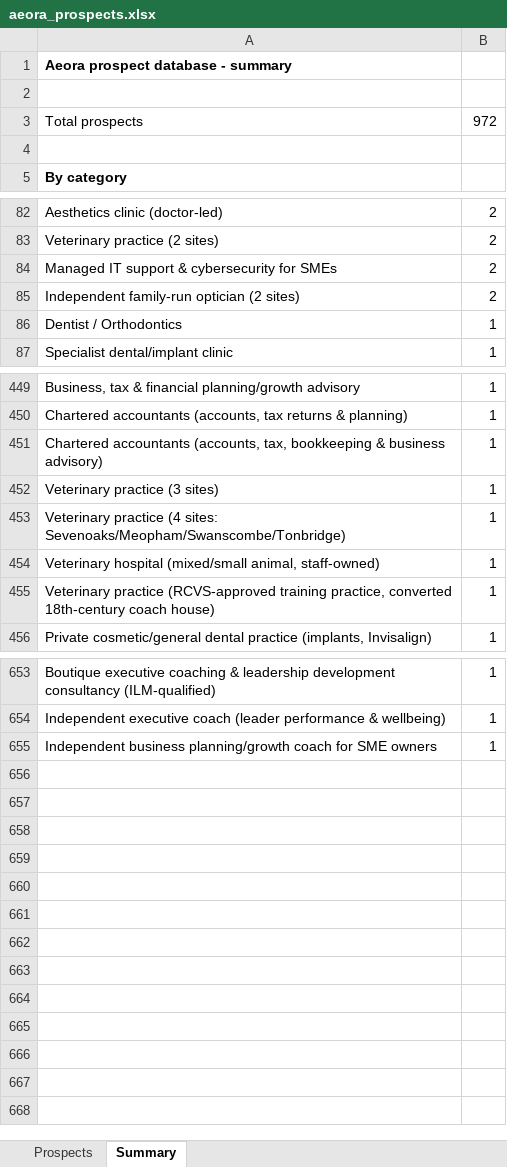
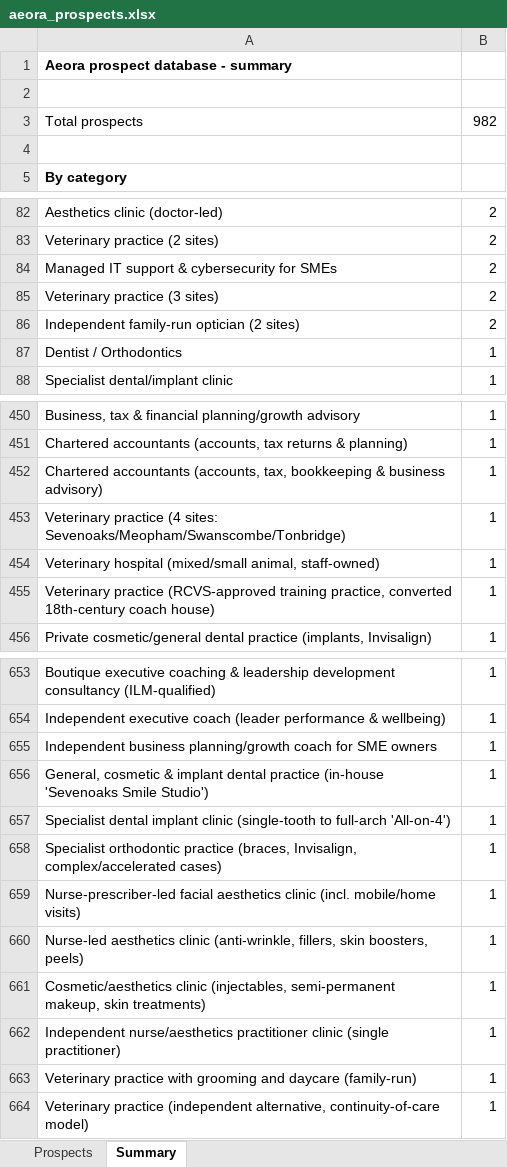
Before and after one commit to houghtonstudioco-afk/Houghton-property-partners, an Excel workbook: prospects/aeora_prospects.xlsx, sheet Summary, drawn as a sheet; only a part is shown, gaps mark what is left out; values as stored, in another font and other column widths than the file's, no borders; removed rows and columns are numbered as before the commit, all else as after; the diff names each change by its address in the sheet, - before the commit and + after, or states it on an @@ line.

```diff
--- a/prospects/aeora_prospects.xlsx (sheet Summary)
+++ b/prospects/aeora_prospects.xlsx (sheet Summary)
-B3: 972
+B3: 982
+row 85: Veterinary practice (3 sites) | 2
-row 452: Veterinary practice (3 sites) | 1
+row 656: General, cosmetic & implant dental practice (in-house 'Sevenoaks Smile Studio') | 1
+row 657: Specialist dental implant clinic (single-tooth to full-arch 'All-on-4') | 1
+row 658: Specialist orthodontic practice (braces, Invisalign, complex/accelerated cases) | 1
+row 659: Nurse-prescriber-led facial aesthetics clinic (incl. mobile/home visits) | 1
+row 660: Nurse-led aesthetics clinic (anti-wrinkle, fillers, skin boosters, peels) | 1
+row 661: Cosmetic/aesthetics clinic (injectables, semi-permanent makeup, skin treatments) | 1
+row 662: Independent nurse/aesthetics practitioner clinic (single practitioner) | 1
+row 663: Veterinary practice with grooming and daycare (family-run) | 1
+row 664: Veterinary practice (independent alternative, continuity-of-care model) | 1
```
Also changed, not shown: sheet Prospects, 2 other files.
